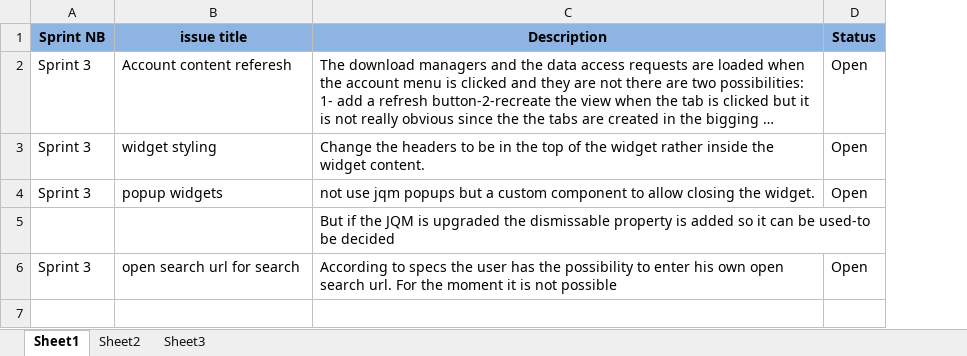
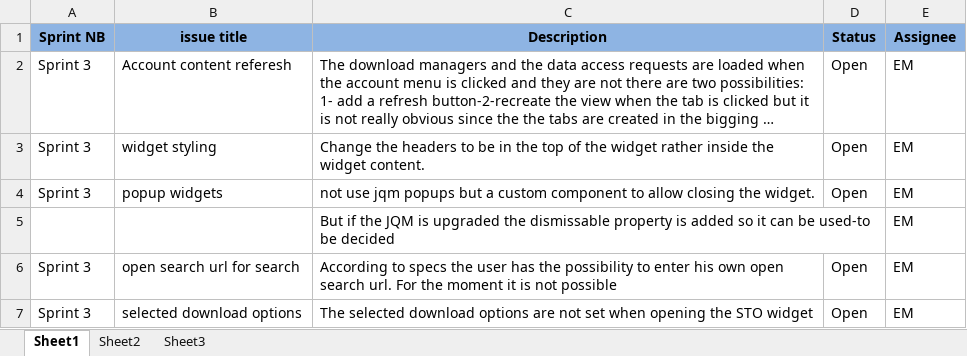
Before and after one commit to TPZF/ngEO, an Excel workbook: documentation/ngEO-WEBC-internal-issues.xlsx, sheet Sheet1, drawn as a sheet; long unchanged cells end in …; values as stored, in another font and other column widths than the file's, no borders; the diff names each change by its address in the sheet, - before the commit and + after, or states it on an @@ line.

Commit message:
added assignee column add download options issue

```diff
--- a/documentation/ngEO-WEBC-internal-issues.xlsx (sheet Sheet1)
+++ b/documentation/ngEO-WEBC-internal-issues.xlsx (sheet Sheet1)
+column E (Assignee), rows 2-6: all EM
+row 7: Sprint 3 | selected download options | The selected download options are not set when opening the STO widget | Open | EM
```
